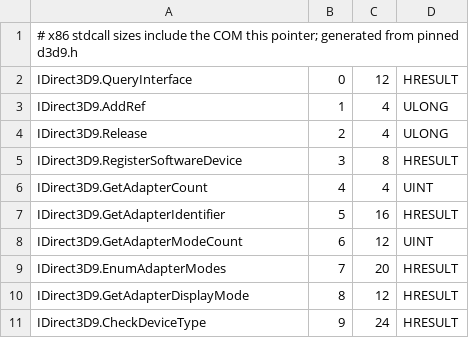
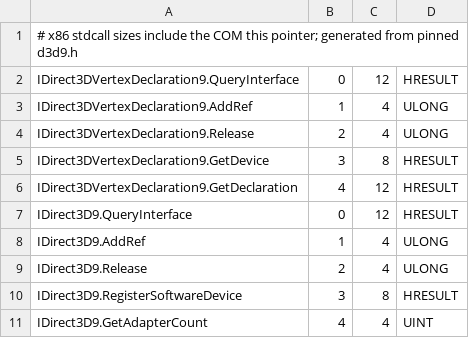
Before and after one commit to Alphaly2K/wire, a TSV file: third_party/hangover/d3d9-methods.tsv, drawn as a sheet; only a part is shown; the shorter side is filled out with more unchanged rows; the diff covers the shown part only; the diff names each change by its address in the sheet, - before the commit and + after, or states it on an @@ line.

```diff
--- a/third_party/hangover/d3d9-methods.tsv
+++ b/third_party/hangover/d3d9-methods.tsv
+row 2: IDirect3DVertexDeclaration9.QueryInterface | 0 | 12 | HRESULT
+row 3: IDirect3DVertexDeclaration9.AddRef | 1 | 4 | ULONG
+row 4: IDirect3DVertexDeclaration9.Release | 2 | 4 | ULONG
+row 5: IDirect3DVertexDeclaration9.GetDevice | 3 | 8 | HRESULT
+row 6: IDirect3DVertexDeclaration9.GetDeclaration | 4 | 12 | HRESULT
```
Also changed, not shown: 28 added rows elsewhere in this file, 57 other files.
